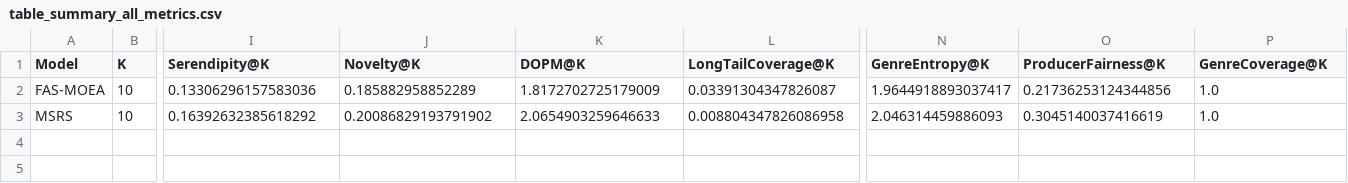
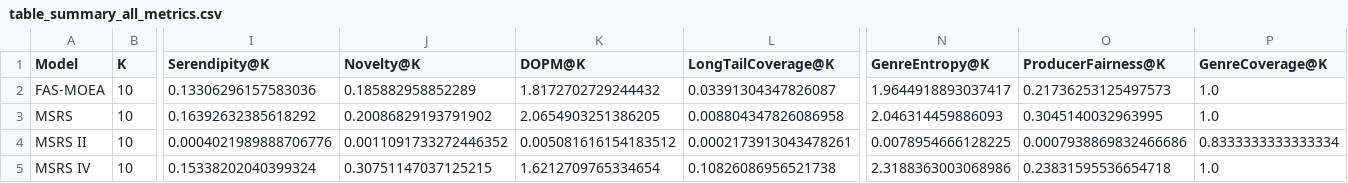
Before and after one commit to ArnavB11/recommender-systems, a CSV file: results/tables/table_summary_all_metrics.csv, drawn as a sheet; only a part is shown, gaps mark what is left out; rows hold the shown columns only; the diff names each change by its address in the sheet, - before the commit and + after, or states it on an @@ line.

```diff
--- a/results/tables/table_summary_all_metrics.csv
+++ b/results/tables/table_summary_all_metrics.csv
-K2 (DOPM@K): 1.8172702725179009
+K2 (DOPM@K): 1.8172702729244432
-O2 (ProducerFairness@K): 0.21736253124344856
+O2 (ProducerFairness@K): 0.21736253125497573
-K3 (DOPM@K): 2.0654903259646633
+K3 (DOPM@K): 2.0654903251386205
-O3 (ProducerFairness@K): 0.3045140037416619
+O3 (ProducerFairness@K): 0.3045140032963995
+row 4: MSRS II | 10 | 0.0004021989888706776 | 0.0011091733272446352 | 0.005081616154183512 | 0.0002173913043478261 | 0.0078954666128225 | 0.0007938869832466686 | 0.8333333333333334
+row 5: MSRS IV | 10 | 0.15338202040399324 | 0.30751147037125215 | 1.6212709765334654 | 0.10826086956521738 | 2.3188363003068986 | 0.23831595536654718 | 1.0
```
Also changed, not shown: results/tables/table_accuracy_ranking.csv, results/tables/table_consumer_serendipity.csv, 32 other files.
